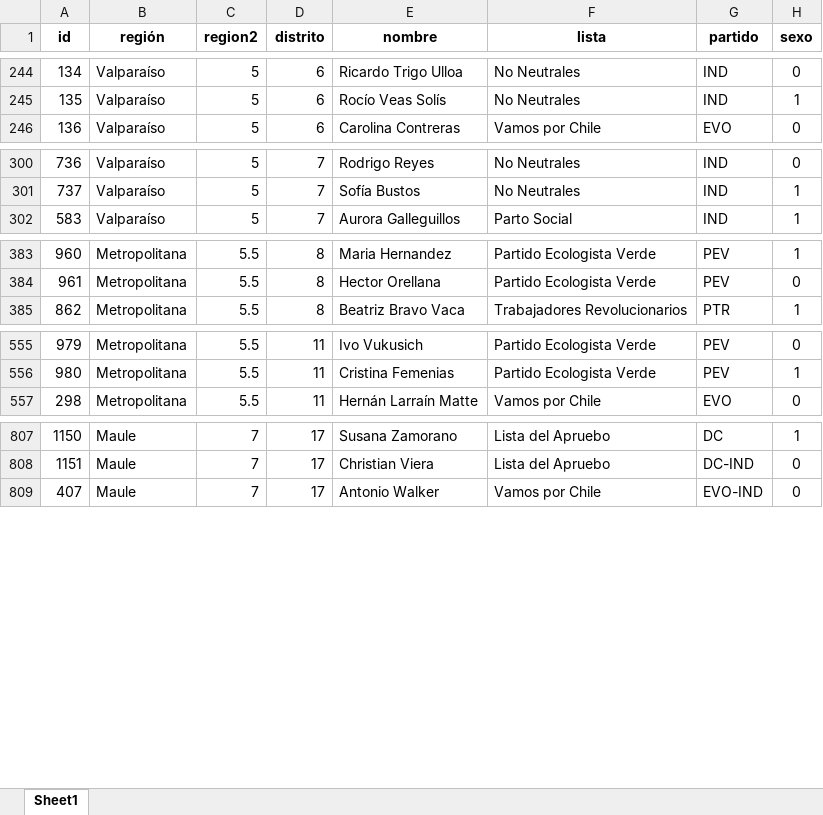
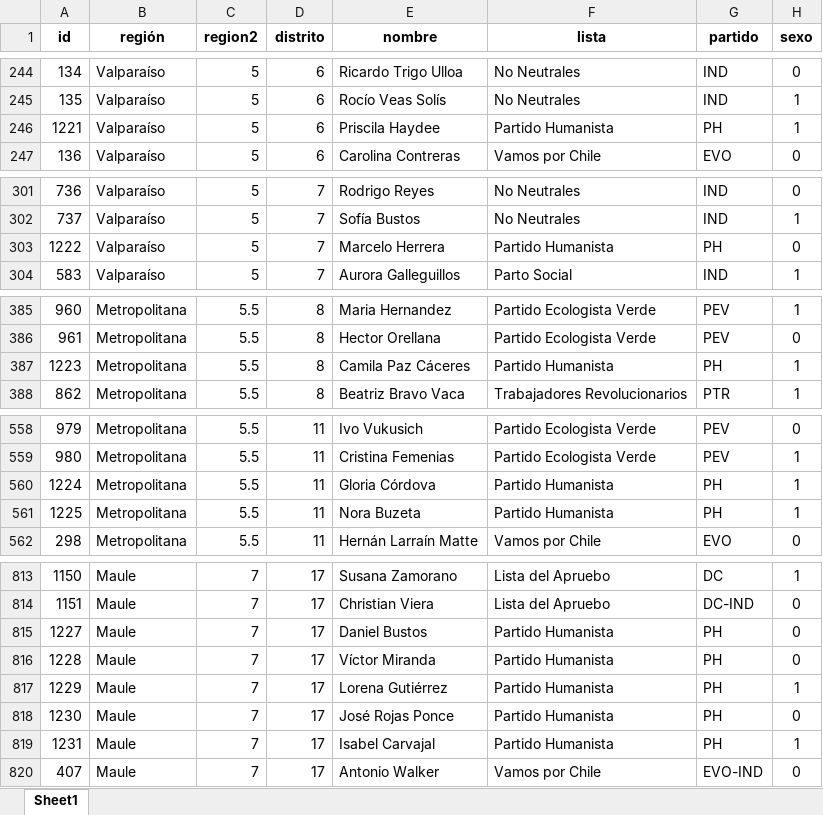
Before and after one commit to tresquintos/candidatos, an Excel workbook: constituyentes 2021/candidatos_constituyentes2021.xlsx, sheet Sheet1, drawn as a sheet; only a part is shown, gaps mark what is left out; values as stored, in another font and other column widths than the file's, no borders; the diff covers the shown part only; the diff names each change by its address in the sheet, - before the commit and + after, or states it on an @@ line.

```diff
--- a/constituyentes 2021/candidatos_constituyentes2021.xlsx (sheet Sheet1)
+++ b/constituyentes 2021/candidatos_constituyentes2021.xlsx (sheet Sheet1)
+row 246: 1221 | Valparaíso | 5 | 6 | Priscila Haydee | Partido Humanista | PH | 1
+row 303: 1222 | Valparaíso | 5 | 7 | Marcelo Herrera | Partido Humanista | PH | 0
+row 387: 1223 | Metropolitana | 5.5 | 8 | Camila Paz Cáceres | Partido Humanista | PH | 1
+row 560: 1224 | Metropolitana | 5.5 | 11 | Gloria Córdova | Partido Humanista | PH | 1
+row 561: 1225 | Metropolitana | 5.5 | 11 | Nora Buzeta | Partido Humanista | PH | 1
+row 815: 1227 | Maule | 7 | 17 | Daniel Bustos | Partido Humanista | PH | 0
+row 816: 1228 | Maule | 7 | 17 | Víctor Miranda | Partido Humanista | PH | 0
+row 817: 1229 | Maule | 7 | 17 | Lorena Gutiérrez | Partido Humanista | PH | 1
+row 818: 1230 | Maule | 7 | 17 | José Rojas Ponce | Partido Humanista | PH | 0
+row 819: 1231 | Maule | 7 | 17 | Isabel Carvajal | Partido Humanista | PH | 1
```
Also changed, not shown: 2 added rows and 8 moved rows elsewhere in this sheet, 1 other file.
